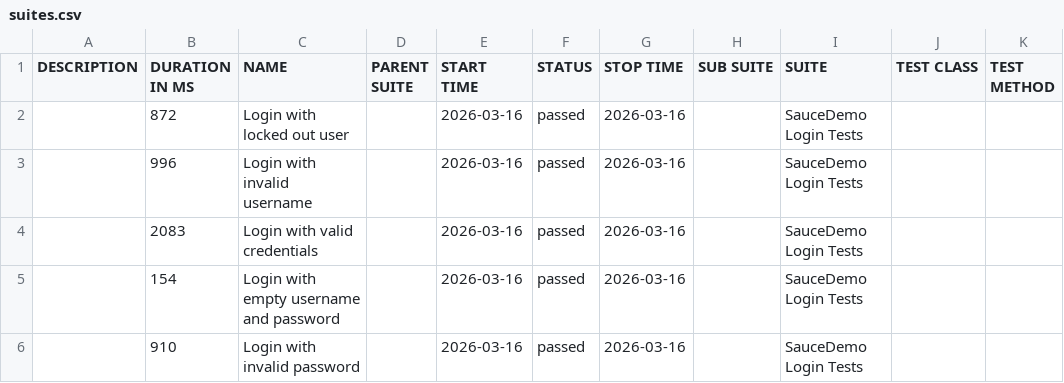
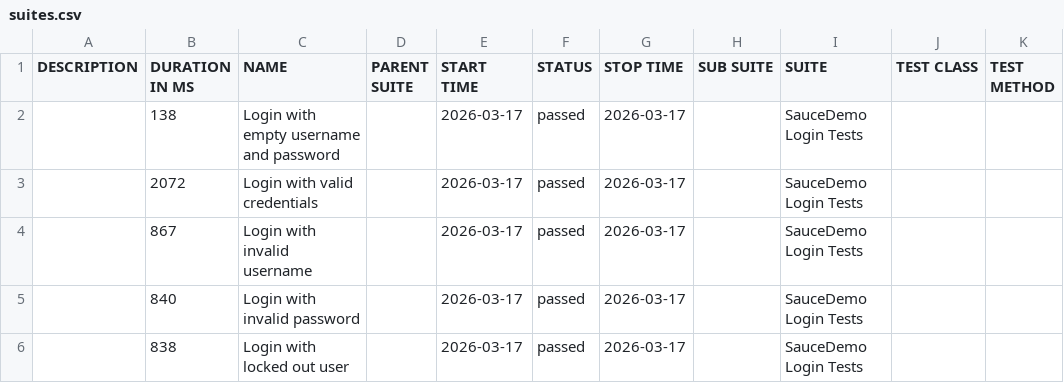
Before and after one commit to ParasOli/saucedemo-ui-automation, a CSV file: data/suites.csv, drawn as a sheet.

```diff
--- a/data/suites.csv
+++ b/data/suites.csv
@@ -1,6 +1,6 @@
 "DESCRIPTION","DURATION IN MS","NAME","PARENT SUITE","START TIME","STATUS","STOP TIME","SUB SUITE","SUITE","TEST CLASS","TEST METHOD"
-"","872","Login with locked out user","","2026-03-16","passed","2026-03-16","","SauceDemo Login Tests","",""
-"","996","Login with invalid username","","2026-03-16","passed","2026-03-16","","SauceDemo Login Tests","",""
-"","2083","Login with valid credentials","","2026-03-16","passed","2026-03-16","","SauceDemo Login Tests","",""
-"","154","Login with empty username and password","","2026-03-16","passed","2026-03-16","","SauceDemo Login Tests","",""
-"","910","Login with invalid password","","2026-03-16","passed","2026-03-16","","SauceDemo Login Tests","",""
+"","138","Login with empty username and password","","2026-03-17","passed","2026-03-17","","SauceDemo Login Tests","",""
+"","2072","Login with valid credentials","","2026-03-17","passed","2026-03-17","","SauceDemo Login Tests","",""
+"","867","Login with invalid username","","2026-03-17","passed","2026-03-17","","SauceDemo Login Tests","",""
+"","840","Login with invalid password","","2026-03-17","passed","2026-03-17","","SauceDemo Login Tests","",""
+"","838","Login with locked out user","","2026-03-17","passed","2026-03-17","","SauceDemo Login Tests","",""
```
Also changed, not shown: 24 other files.
